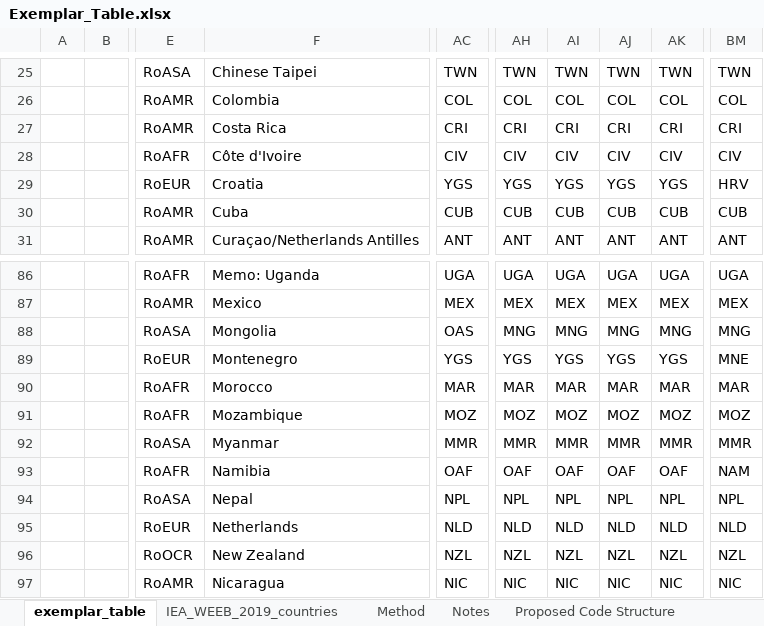
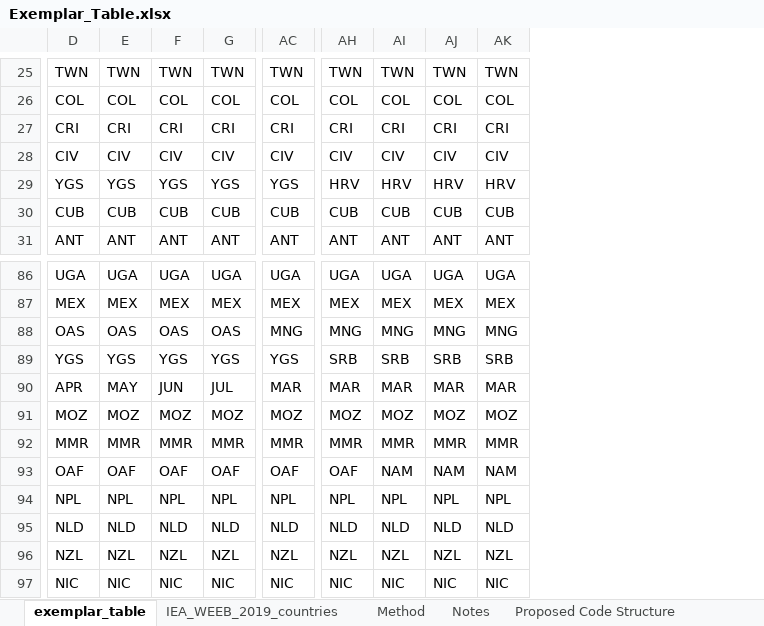
Before and after one commit to EnergyEconomyDecoupling/PFUWorkflow, an Excel workbook: inst/extdata/Exemplar_Table.xlsx, sheet exemplar_table, drawn as a sheet; only a part is shown, gaps mark what is left out; values as stored, in another font and other column widths than the file's, no cell formats; removed rows and columns are numbered as before the commit, all else as after; the diff covers the shown part only; the diff names each change by its address in the sheet, - before the commit and + after, or states it on an @@ line.

Commit message:
Changing format of exemplar table

```diff
--- a/inst/extdata/Exemplar_Table.xlsx (sheet exemplar_table)
+++ b/inst/extdata/Exemplar_Table.xlsx (sheet exemplar_table)
-column A, empty
-column B, empty
-column E, rows 25-31: RoASA | RoAMR | RoAMR | RoAFR | RoEUR | RoAMR | RoAMR; rows 86-97: RoAFR | RoAMR | RoASA | RoEUR | RoAFR | RoAFR | RoASA | RoAFR | RoASA | RoEUR | RoOCR | RoAMR
-column F, rows 25-31: Chinese Taipei | Colombia | Costa Rica | Côte d'Ivoire | Croatia | Cuba | Curaçao/Netherlands Antilles; rows 86-97: Memo: Uganda | Mexico | Mongolia | Montenegro | Morocco | Mozambique | Myanmar | Namibia | Nepal | Netherlands | New Zealand | Nicaragua
+column D, rows 25-31: TWN | COL | CRI | CIV | YGS | CUB | ANT; rows 86-97: UGA | MEX | OAS | YGS | APR | MOZ | MMR | OAF | NPL | NLD | NZL | NIC
+column E, rows 25-31: TWN | COL | CRI | CIV | YGS | CUB | ANT; rows 86-97: UGA | MEX | OAS | YGS | MAY | MOZ | MMR | OAF | NPL | NLD | NZL | NIC
+column F, rows 25-31: TWN | COL | CRI | CIV | YGS | CUB | ANT; rows 86-97: UGA | MEX | OAS | YGS | JUN | MOZ | MMR | OAF | NPL | NLD | NZL | NIC
+column G, rows 25-31: TWN | COL | CRI | CIV | YGS | CUB | ANT; rows 86-97: UGA | MEX | OAS | YGS | JUL | MOZ | MMR | OAF | NPL | NLD | NZL | NIC
-column BM, rows 25-31: TWN | COL | CRI | CIV | HRV | CUB | ANT; rows 86-97: UGA | MEX | MNG | MNE | MAR | MOZ | MMR | NAM | NPL | NLD | NZL | NIC
-AH29: YGS
+AH29: HRV
-AI29: YGS
+AI29: HRV
-AJ29: YGS
+AJ29: HRV
-AK29: YGS
+AK29: HRV
-AC88: OAS
+AC88: MNG
-AH89: YGS
+AH89: SRB
-AI89: YGS
+AI89: SRB
-AJ89: YGS
+AJ89: SRB
-AK89: YGS
+AK89: SRB
-AI93: OAF
+AI93: NAM
-AJ93: OAF
+AJ93: NAM
-AK93: OAF
+AK93: NAM
```
Also changed, not shown: 1 added row, 1 removed row and 132 edited cells elsewhere in this sheet, cell formats.
